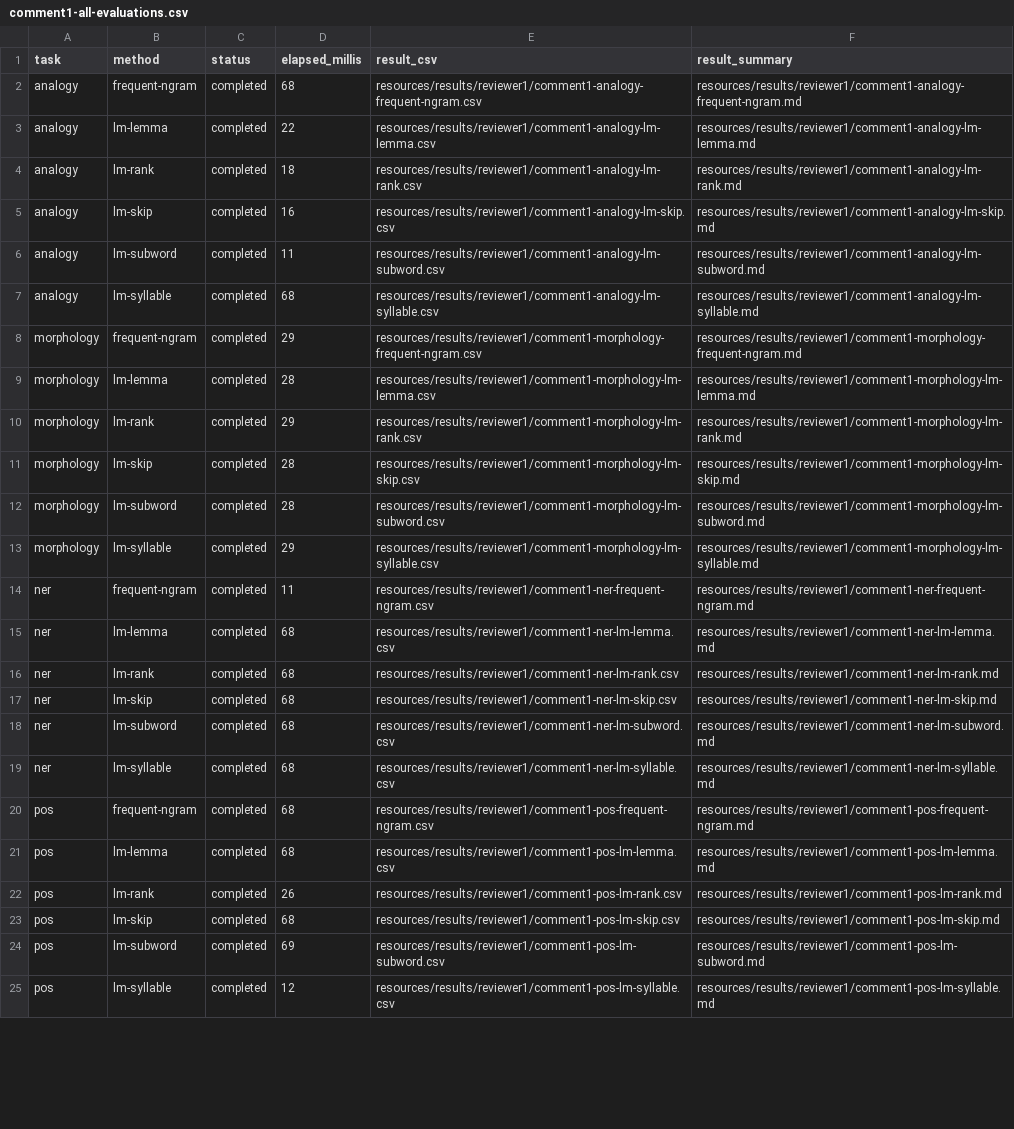
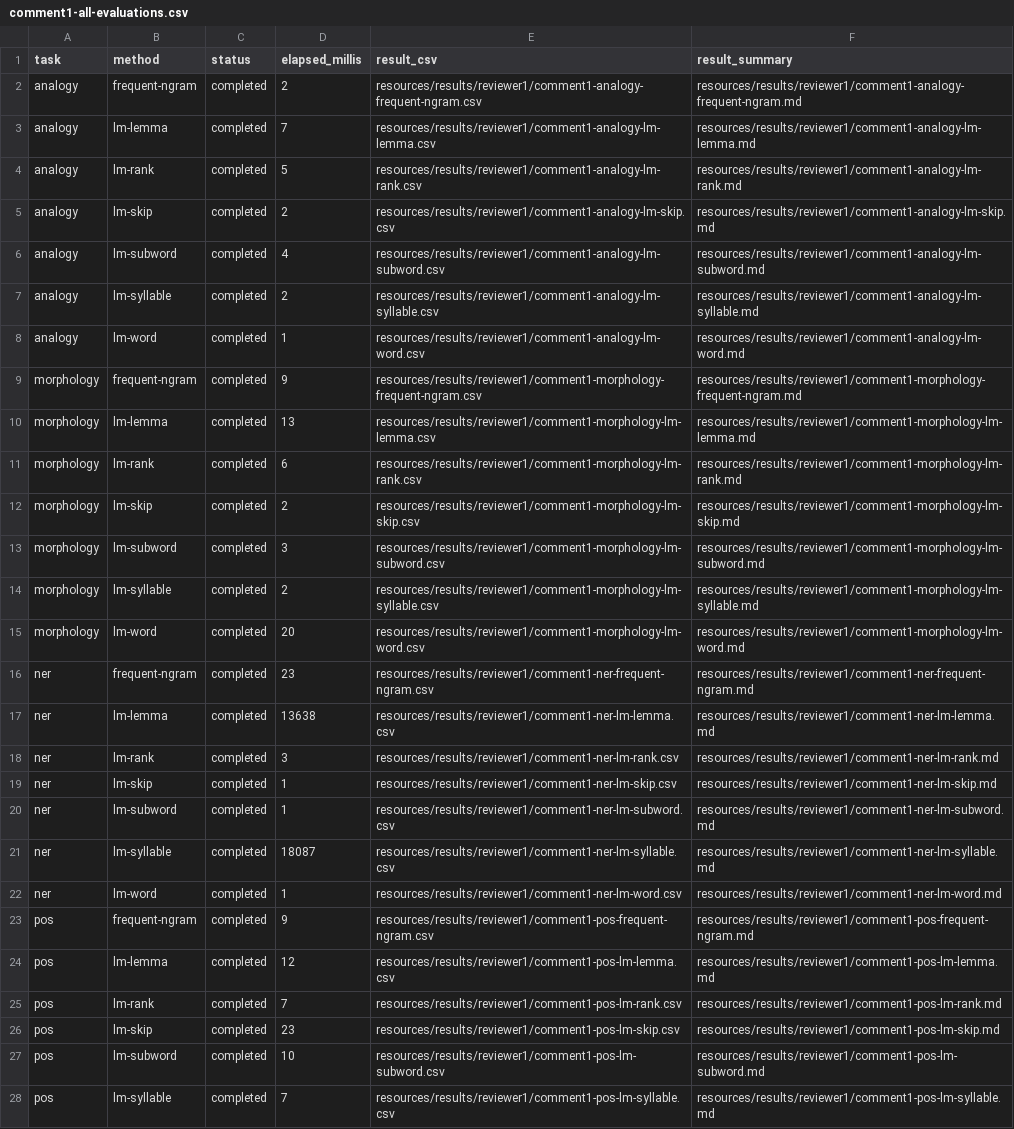
Before and after one commit to volkanagun/SentencePartitioning, a CSV file: resources/results/reviewer1/comment1-all-evaluations.csv, drawn as a sheet; only a part is shown; addresses are those after the commit; the diff covers the shown part only; the diff names each change by its address in the sheet, - before the commit and + after, or states it on an @@ line.

```diff
--- a/resources/results/reviewer1/comment1-all-evaluations.csv
+++ b/resources/results/reviewer1/comment1-all-evaluations.csv
-D2 (elapsed_millis): 68
+D2 (elapsed_millis): 2
-D3 (elapsed_millis): 22
+D3 (elapsed_millis): 7
-D4 (elapsed_millis): 18
+D4 (elapsed_millis): 5
-D5 (elapsed_millis): 16
+D5 (elapsed_millis): 2
-D6 (elapsed_millis): 11
+D6 (elapsed_millis): 4
-D7 (elapsed_millis): 68
+D7 (elapsed_millis): 2
+row 8: analogy | lm-word | completed | 1 | resources/results/reviewer1/comment1-analogy-lm-word.csv | resources/results/reviewer1/comment1-analogy-lm-word.md
-D9 (elapsed_millis): 29
+D9 (elapsed_millis): 9
-D10 (elapsed_millis): 28
+D10 (elapsed_millis): 13
-D11 (elapsed_millis): 29
+D11 (elapsed_millis): 6
-D12 (elapsed_millis): 28
+D12 (elapsed_millis): 2
-D13 (elapsed_millis): 28
+D13 (elapsed_millis): 3
-D14 (elapsed_millis): 29
+D14 (elapsed_millis): 2
+row 15: morphology | lm-word | completed | 20 | resources/results/reviewer1/comment1-morphology-lm-word.csv | resources/results/reviewer1/comment1-morphology-lm-word.md
-D16 (elapsed_millis): 11
+D16 (elapsed_millis): 23
-D17 (elapsed_millis): 68
+D17 (elapsed_millis): 13638
-D18 (elapsed_millis): 68
+D18 (elapsed_millis): 3
-D19:D20 (elapsed_millis): 68
+D19:D20 (elapsed_millis): 1
-D21 (elapsed_millis): 68
+D21 (elapsed_millis): 18087
+row 22: ner | lm-word | completed | 1 | resources/results/reviewer1/comment1-ner-lm-word.csv | resources/results/reviewer1/comment1-ner-lm-word.md
-D23 (elapsed_millis): 68
+D23 (elapsed_millis): 9
-D24 (elapsed_millis): 68
+D24 (elapsed_millis): 12
-D25 (elapsed_millis): 26
+D25 (elapsed_millis): 7
-D26 (elapsed_millis): 68
+D26 (elapsed_millis): 23
-D27 (elapsed_millis): 69
+D27 (elapsed_millis): 10
-D28 (elapsed_millis): 12
+D28 (elapsed_millis): 7
```
Also changed, not shown: 2 added rows and 6 edited cells elsewhere in this file, resources/results/reviewer1/comment1-ner-lm-lemma.csv, resources/results/reviewer1/comment1-ner-lm-syllable.csv, 22 other files.
